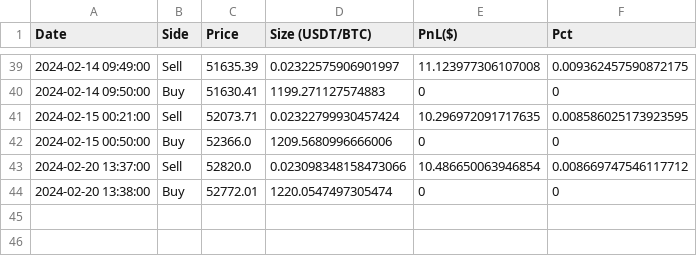
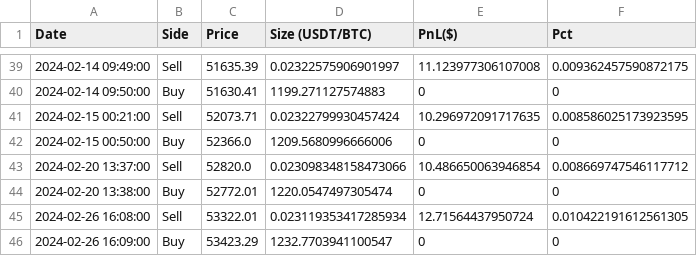
Before and after one commit to mt-hill/trading_bot_demo, a CSV file: .data/trades.csv, drawn as a sheet; only a part is shown, gaps mark what is left out; the diff names each change by its address in the sheet, - before the commit and + after, or states it on an @@ line.

```diff
--- a/.data/trades.csv
+++ b/.data/trades.csv
+row 45: 2024-02-26 16:08:00 | Sell | 53322.01 | 0.023119353417285934 | 12.71564437950724 | 0.010422191612561305
+row 46: 2024-02-26 16:09:00 | Buy | 53423.29 | 1232.7703941100547 | 0 | 0
```
Also changed, not shown: 4 other files.
